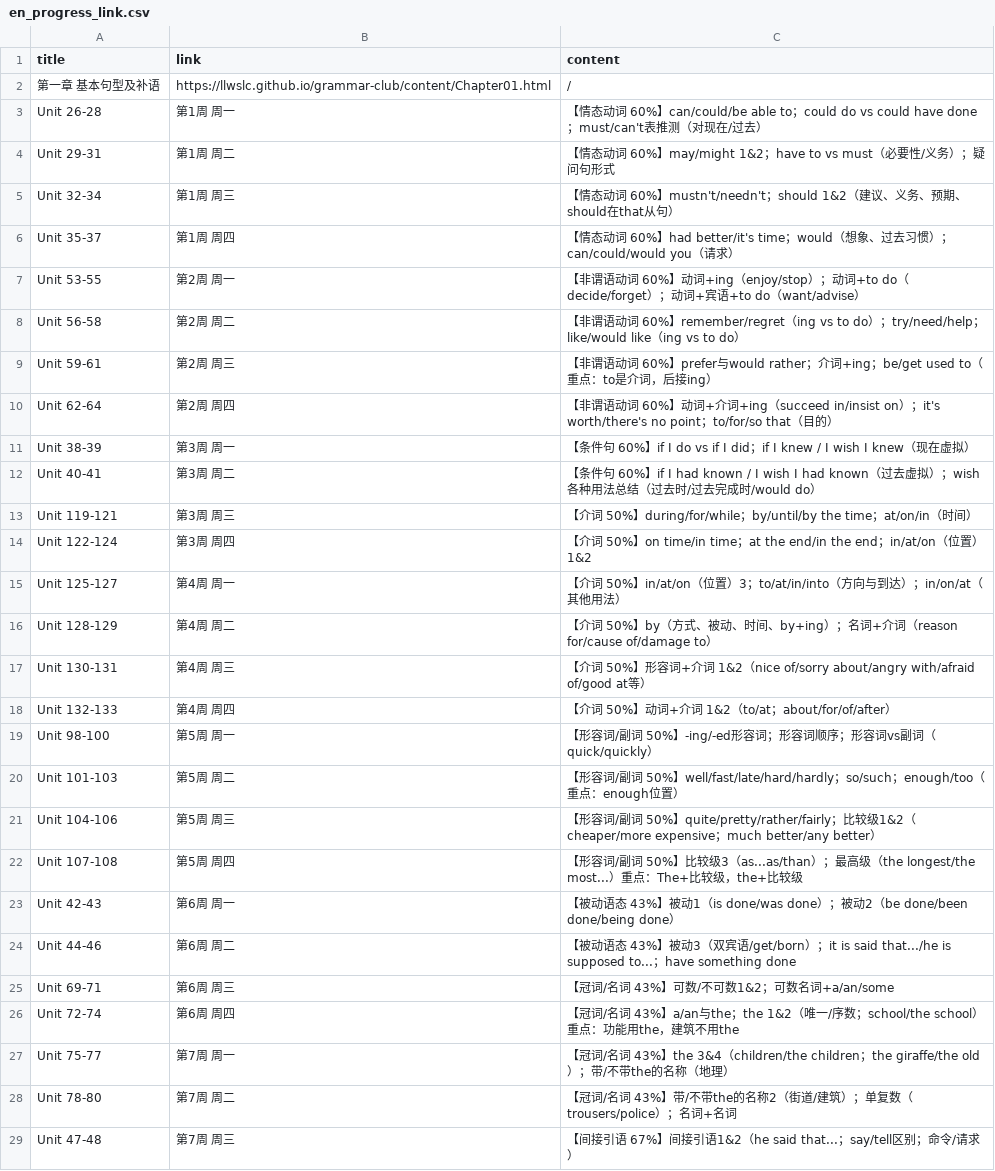
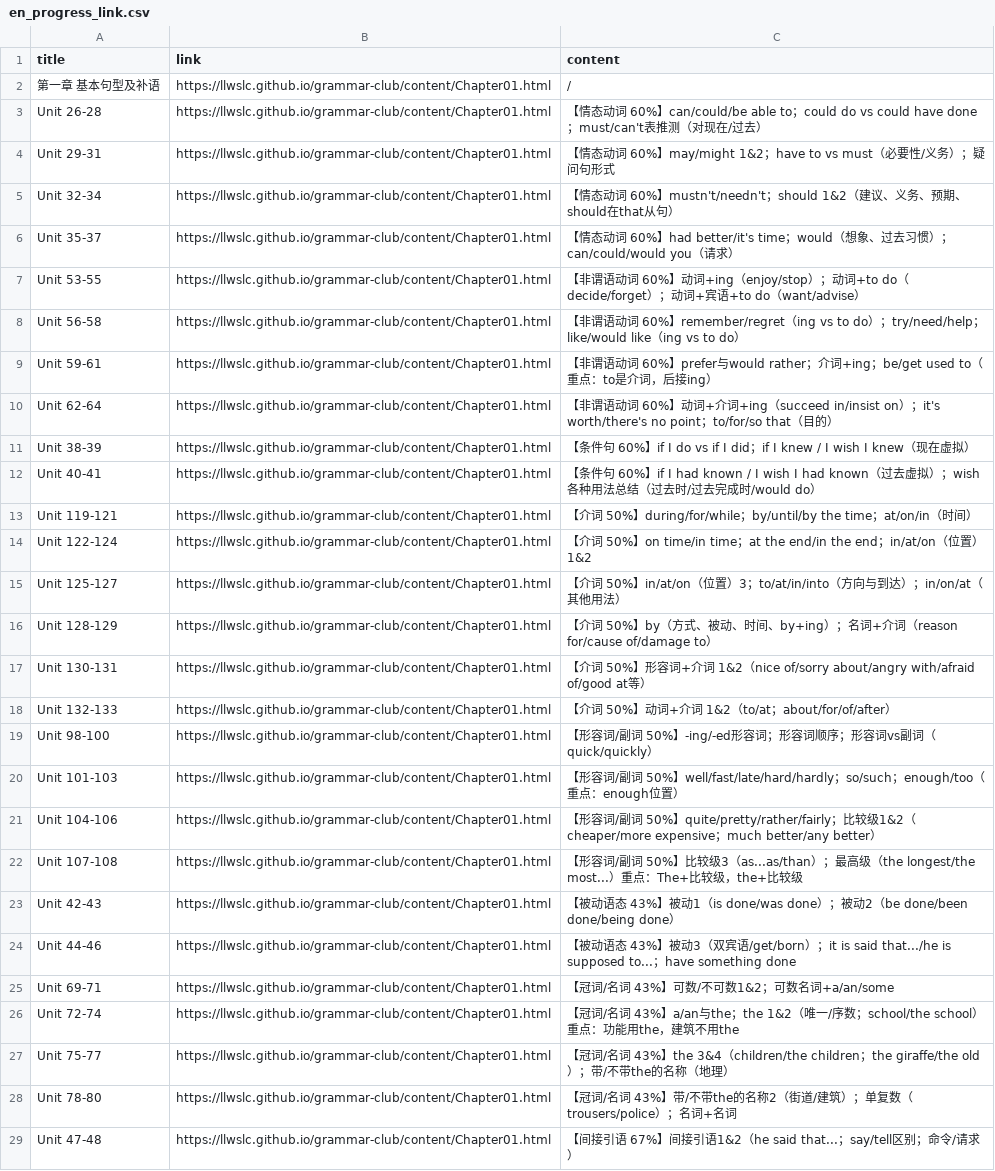
Before and after one commit to ZHENHUA001A307/EveningPathinTranslationGrove, a CSV file: corpus/en_progress_link.csv, drawn as a sheet; only a part is shown; the diff covers the shown part only; the diff names each change by its address in the sheet, - before the commit and + after, or states it on an @@ line.

Commit message:
Update en_progress_link.csv

```diff
--- a/corpus/en_progress_link.csv
+++ b/corpus/en_progress_link.csv
-B3 (link): 第1周 周一
+B3 (link): https://llwslc.github.io/grammar-club/content/Chapter01.html
-B4 (link): 第1周 周二
+B4 (link): https://llwslc.github.io/grammar-club/content/Chapter01.html
-B5 (link): 第1周 周三
+B5 (link): https://llwslc.github.io/grammar-club/content/Chapter01.html
-B6 (link): 第1周 周四
+B6 (link): https://llwslc.github.io/grammar-club/content/Chapter01.html
-B7 (link): 第2周 周一
+B7 (link): https://llwslc.github.io/grammar-club/content/Chapter01.html
-B8 (link): 第2周 周二
+B8 (link): https://llwslc.github.io/grammar-club/content/Chapter01.html
-B9 (link): 第2周 周三
+B9 (link): https://llwslc.github.io/grammar-club/content/Chapter01.html
-B10 (link): 第2周 周四
+B10 (link): https://llwslc.github.io/grammar-club/content/Chapter01.html
-B11 (link): 第3周 周一
+B11 (link): https://llwslc.github.io/grammar-club/content/Chapter01.html
-B12 (link): 第3周 周二
+B12 (link): https://llwslc.github.io/grammar-club/content/Chapter01.html
-B13 (link): 第3周 周三
+B13 (link): https://llwslc.github.io/grammar-club/content/Chapter01.html
-B14 (link): 第3周 周四
+B14 (link): https://llwslc.github.io/grammar-club/content/Chapter01.html
-B15 (link): 第4周 周一
+B15 (link): https://llwslc.github.io/grammar-club/content/Chapter01.html
-B16 (link): 第4周 周二
+B16 (link): https://llwslc.github.io/grammar-club/content/Chapter01.html
-B17 (link): 第4周 周三
+B17 (link): https://llwslc.github.io/grammar-club/content/Chapter01.html
-B18 (link): 第4周 周四
+B18 (link): https://llwslc.github.io/grammar-club/content/Chapter01.html
-B19 (link): 第5周 周一
+B19 (link): https://llwslc.github.io/grammar-club/content/Chapter01.html
-B20 (link): 第5周 周二
+B20 (link): https://llwslc.github.io/grammar-club/content/Chapter01.html
-B21 (link): 第5周 周三
+B21 (link): https://llwslc.github.io/grammar-club/content/Chapter01.html
-B22 (link): 第5周 周四
+B22 (link): https://llwslc.github.io/grammar-club/content/Chapter01.html
-B23 (link): 第6周 周一
+B23 (link): https://llwslc.github.io/grammar-club/content/Chapter01.html
-B24 (link): 第6周 周二
+B24 (link): https://llwslc.github.io/grammar-club/content/Chapter01.html
-B25 (link): 第6周 周三
+B25 (link): https://llwslc.github.io/grammar-club/content/Chapter01.html
-B26 (link): 第6周 周四
+B26 (link): https://llwslc.github.io/grammar-club/content/Chapter01.html
-B27 (link): 第7周 周一
+B27 (link): https://llwslc.github.io/grammar-club/content/Chapter01.html
-B28 (link): 第7周 周二
+B28 (link): https://llwslc.github.io/grammar-club/content/Chapter01.html
-B29 (link): 第7周 周三
+B29 (link): https://llwslc.github.io/grammar-club/content/Chapter01.html
```
Also changed, not shown: 25 edited cells elsewhere in this file.
